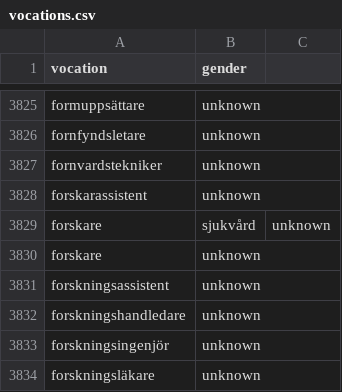
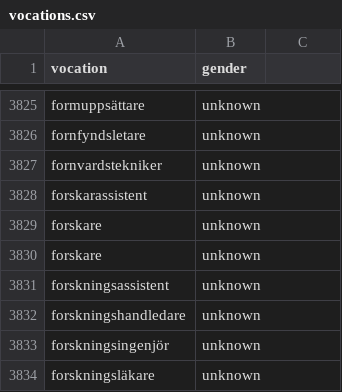
Before and after one commit to peterdalle/svensktext, a CSV file: yrken/vocations.csv, drawn as a sheet; only a part is shown, gaps mark what is left out.

Commit message:
Removed extra column 'sjukvård' from 'forskare'

```diff
--- a/yrken/vocations.csv
+++ b/yrken/vocations.csv
@@ -3828,3 +3828,3 @@ fornvardstekniker,unknown
 forskarassistent,unknown
-forskare,sjukvård,unknown
+forskare,unknown
 forskare,unknown
```
